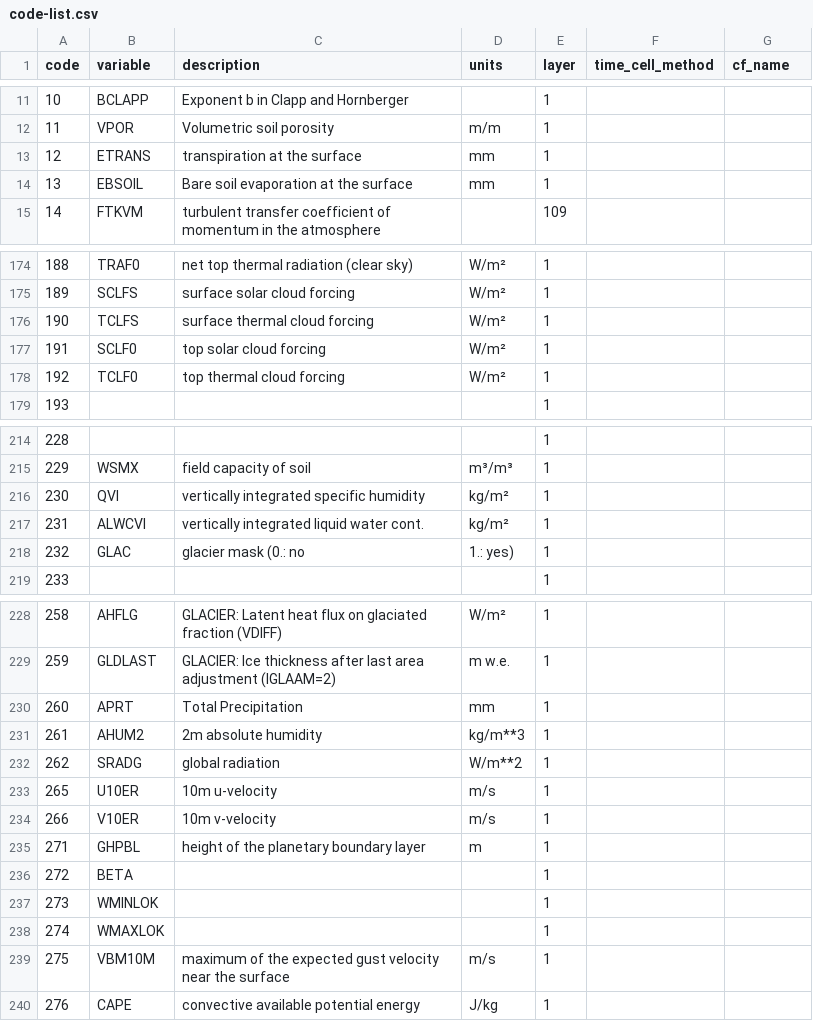
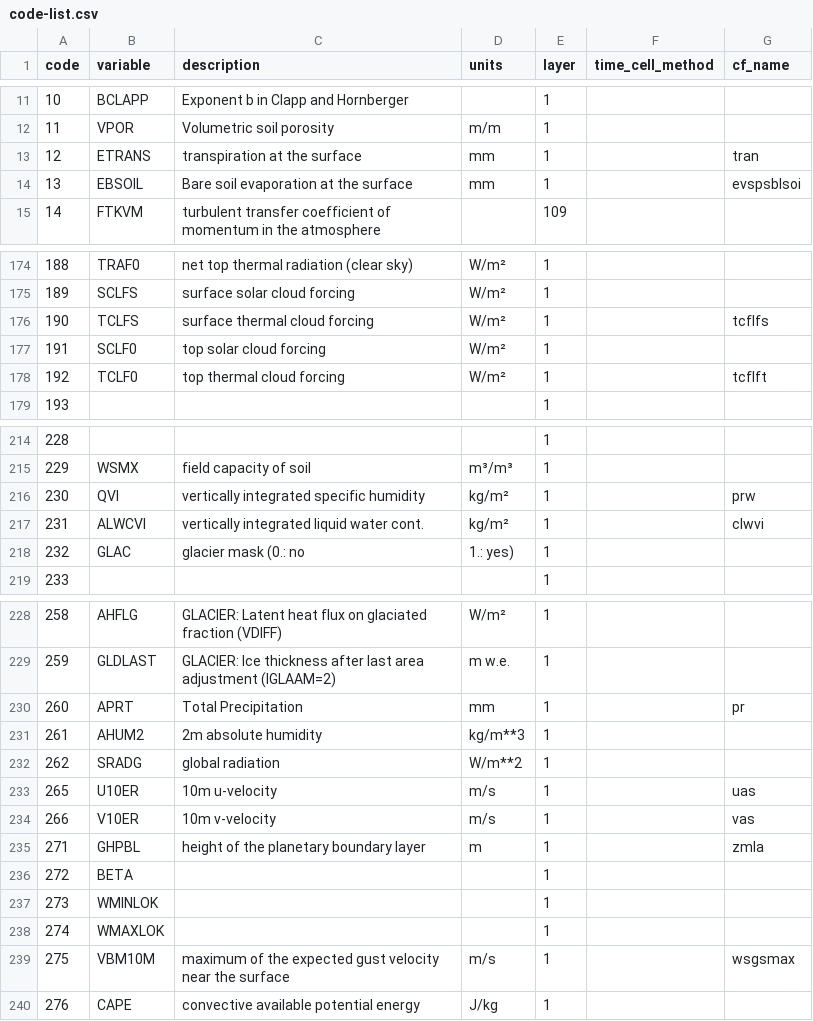
Before and after one commit to remo-rcm/tables, a CSV file: code-list/code-list.csv, drawn as a sheet; only a part is shown, gaps mark what is left out; the diff covers the shown part only.

Commit message:
added some cmor names

```diff
--- a/code-list/code-list.csv
+++ b/code-list/code-list.csv
@@ -12,4 +12,4 @@ code,variable,description,units,layer,time_cell_method,cf_name
 11,VPOR,Volumetric soil porosity,m/m,1,,
-12,ETRANS,transpiration at the surface,mm,1,,
-13,EBSOIL,Bare soil evaporation at the surface,mm,1,,
+12,ETRANS,transpiration at the surface,mm,1,,tran
+13,EBSOIL,Bare soil evaporation at the surface,mm,1,,evspsblsoi
 14,FTKVM,turbulent transfer coefficient of momentum in the atmosphere,,109,,
@@ -175,5 +175,5 @@ code,variable,description,units,layer,time_cell_method,cf_name
 189,SCLFS,surface solar cloud forcing,W/m²,1,,
-190,TCLFS,surface thermal cloud forcing,W/m²,1,,
+190,TCLFS,surface thermal cloud forcing,W/m²,1,,tcflfs
 191,SCLF0,top solar cloud forcing,W/m²,1,,
-192,TCLF0,top thermal cloud forcing,W/m²,1,,
+192,TCLF0,top thermal cloud forcing,W/m²,1,,tcflft
 193,,,,1,,
@@ -215,4 +215,4 @@ code,variable,description,units,layer,time_cell_method,cf_name
 229,WSMX,field capacity of soil,m³/m³,1,,
-230,QVI,vertically integrated specific humidity,kg/m²,1,,
-231,ALWCVI,vertically integrated liquid water cont.,kg/m²,1,,
+230,QVI,vertically integrated specific humidity,kg/m²,1,,prw
+231,ALWCVI,vertically integrated liquid water cont.,kg/m²,1,,clwvi
 232,GLAC,glacier mask (0.: no,1.: yes),1,,
@@ -229,8 +229,8 @@ code,variable,description,units,layer,time_cell_method,cf_name
 259,GLDLAST,GLACIER: Ice thickness after last area adjustment (IGLAAM=2),m w.e.,1,,
-260,APRT,Total Precipitation,mm,1,,
+260,APRT,Total Precipitation,mm,1,,pr
 261,AHUM2,2m absolute humidity,kg/m**3,1,,
 262,SRADG,global radiation,W/m**2,1,,
-265,U10ER,10m u-velocity,m/s,1,,
-266,V10ER,10m v-velocity,m/s,1,,
-271,GHPBL,height of the planetary boundary layer,m,1,,
+265,U10ER,10m u-velocity,m/s,1,,uas
+266,V10ER,10m v-velocity,m/s,1,,vas
+271,GHPBL,height of the planetary boundary layer,m,1,,zmla
 272,BETA,,,1,,
@@ -238,3 +238,3 @@ code,variable,description,units,layer,time_cell_method,cf_name
 274,WMAXLOK,,,1,,
-275,VBM10M,maximum of the expected gust velocity near the surface,m/s,1,,
+275,VBM10M,maximum of the expected gust velocity near the surface,m/s,1,,wsgsmax
 276,CAPE,convective available potential energy,J/kg,1,,
```
Also changed, not shown: 20 edited cells elsewhere in this file, code-list/flake.csv.
